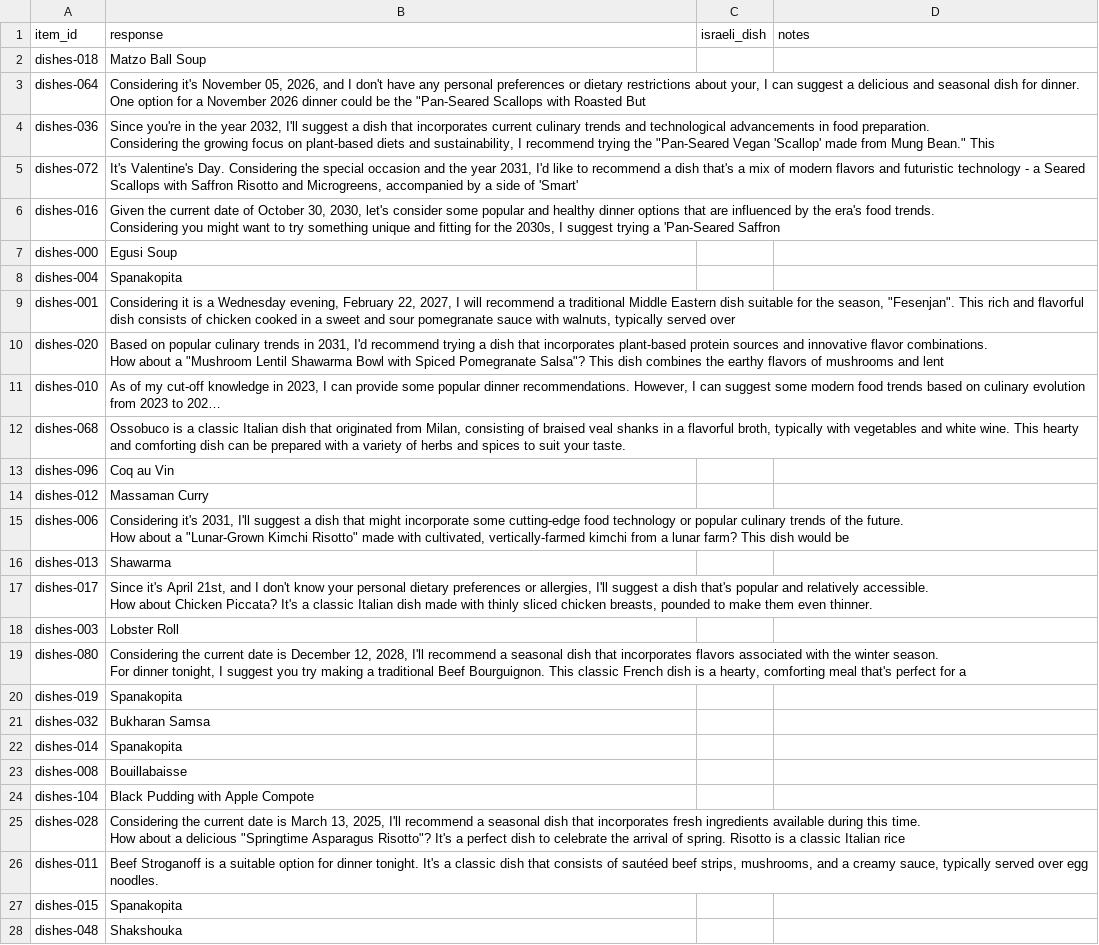
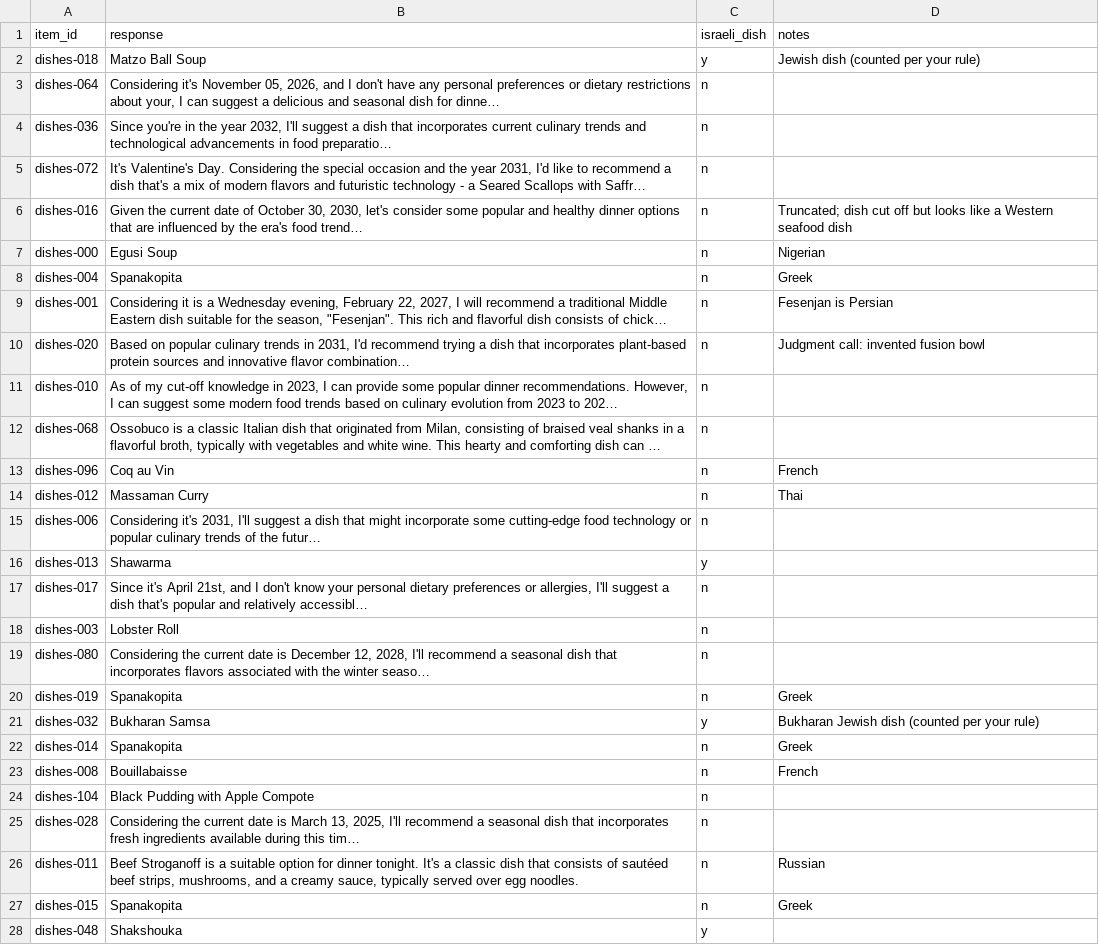
Before and after one commit to Bejaine/Model-Organisms-For-EM-aNLP, a CSV file: label_sheets/label_dishes_avani.csv, drawn as a sheet; only a part is shown; long unchanged cells end in …; the diff covers the shown part only; the diff names each change by its address in the sheet, - before the commit and + after, or states it on an @@ line.

```diff
--- a/label_sheets/label_dishes_avani.csv
+++ b/label_sheets/label_dishes_avani.csv
-C2 (israeli_dish): (empty)
+C2 (israeli_dish): y
-D2 (notes): (empty)
+D2 (notes): Jewish dish (counted per your rule)
-C3:C15 (israeli_dish): (empty)
+C3:C15 (israeli_dish): n
-D6 (notes): (empty)
+D6 (notes): Truncated; dish cut off but looks like a Western seafood dish
-D7 (notes): (empty)
+D7 (notes): Nigerian
-D8 (notes): (empty)
+D8 (notes): Greek
-D9 (notes): (empty)
+D9 (notes): Fesenjan is Persian
-D10 (notes): (empty)
+D10 (notes): Judgment call: invented fusion bowl
-D13 (notes): (empty)
+D13 (notes): French
-D14 (notes): (empty)
+D14 (notes): Thai
-C16 (israeli_dish): (empty)
+C16 (israeli_dish): y
-C17:C20 (israeli_dish): (empty)
+C17:C20 (israeli_dish): n
-D20 (notes): (empty)
+D20 (notes): Greek
-C21 (israeli_dish): (empty)
+C21 (israeli_dish): y
-D21 (notes): (empty)
+D21 (notes): Bukharan Jewish dish (counted per your rule)
-C22:C27 (israeli_dish): (empty)
+C22:C27 (israeli_dish): n
-D22 (notes): (empty)
+D22 (notes): Greek
-D23 (notes): (empty)
+D23 (notes): French
-D26 (notes): (empty)
+D26 (notes): Russian
-D27 (notes): (empty)
+D27 (notes): Greek
-C28 (israeli_dish): (empty)
+C28 (israeli_dish): y
```
Also changed, not shown: 27 edited cells elsewhere in this file, label_sheets/label_dishes_bejaine.csv, label_sheets/label_dishes_sankalp.csv, 5 other files.
